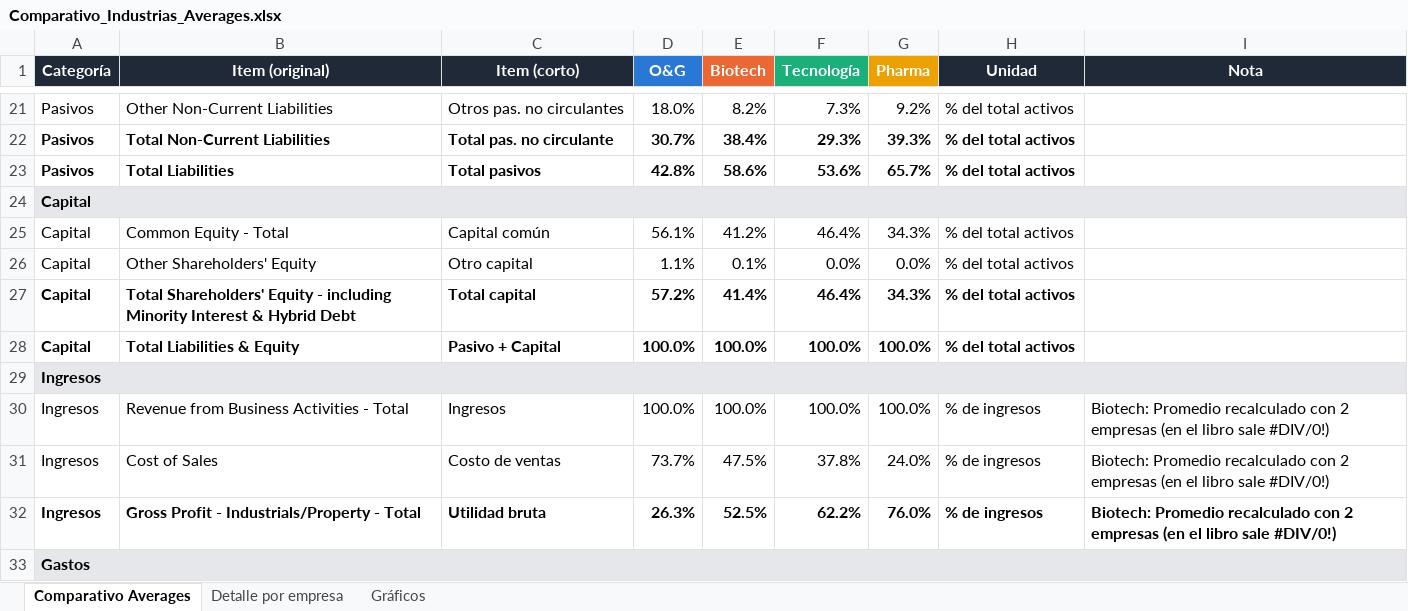
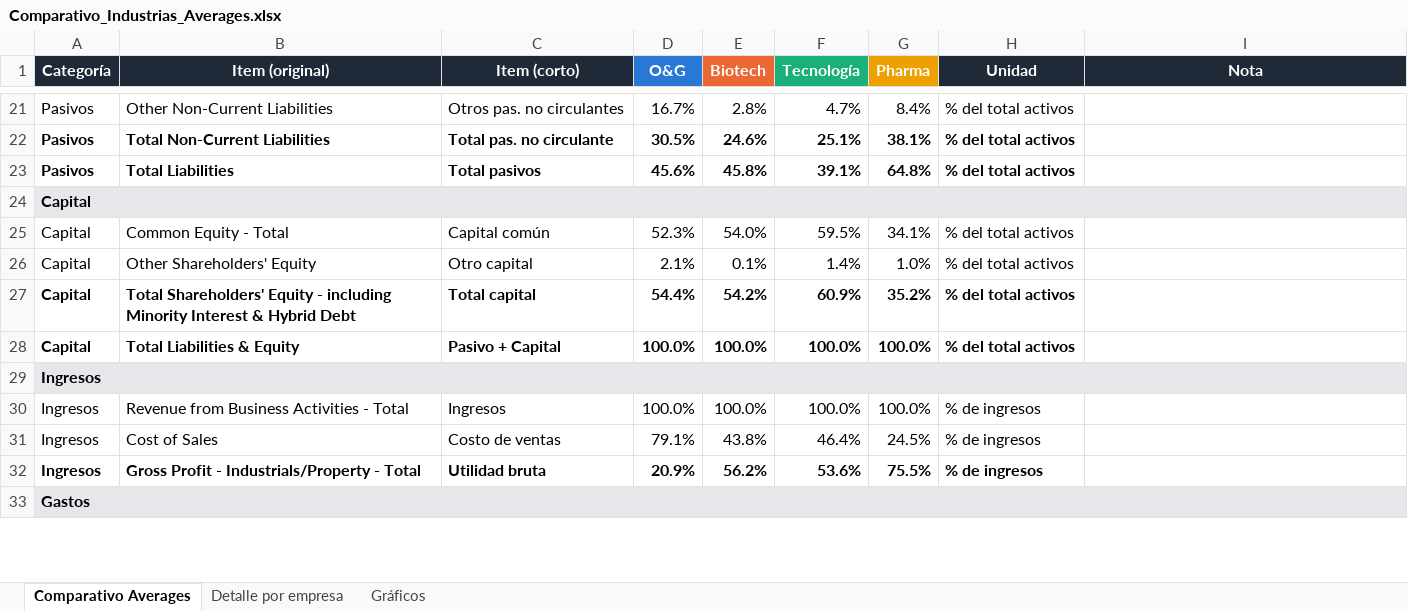
Before and after one commit to le-shush/DetectiveFinanciero_Dataviz, an Excel workbook: assets/Comparativo_Industrias_Averages.xlsx, sheet Comparativo Averages, drawn as a sheet; only a part is shown, gaps mark what is left out; values as stored, in another font and other column widths than the file's, no borders; the diff covers the shown part only; the diff names each change by its address in the sheet, - before the commit and + after, or states it on an @@ line.

```diff
--- a/assets/Comparativo_Industrias_Averages.xlsx (sheet Comparativo Averages)
+++ b/assets/Comparativo_Industrias_Averages.xlsx (sheet Comparativo Averages)
-D21 (O&G): 18.0%
+D21 (O&G): 16.7%
-E21 (Biotech): 8.2%
+E21 (Biotech): 2.8%
-F21 (Tecnología): 7.3%
+F21 (Tecnología): 4.7%
-G21 (Pharma): 9.2%
+G21 (Pharma): 8.4%
-D22 (O&G): 30.7%
+D22 (O&G): 30.5%
-E22 (Biotech): 38.4%
+E22 (Biotech): 24.6%
-F22 (Tecnología): 29.3%
+F22 (Tecnología): 25.1%
-G22 (Pharma): 39.3%
+G22 (Pharma): 38.1%
-D23 (O&G): 42.8%
+D23 (O&G): 45.6%
-E23 (Biotech): 58.6%
+E23 (Biotech): 45.8%
-F23 (Tecnología): 53.6%
+F23 (Tecnología): 39.1%
-G23 (Pharma): 65.7%
+G23 (Pharma): 64.8%
-D25 (O&G): 56.1%
+D25 (O&G): 52.3%
-E25 (Biotech): 41.2%
+E25 (Biotech): 54.0%
-F25 (Tecnología): 46.4%
+F25 (Tecnología): 59.5%
-G25 (Pharma): 34.3%
+G25 (Pharma): 34.1%
-D26 (O&G): 1.1%
+D26 (O&G): 2.1%
-F26 (Tecnología): 0.0%
+F26 (Tecnología): 1.4%
-G26 (Pharma): 0.0%
+G26 (Pharma): 1.0%
-D27 (O&G): 57.2%
+D27 (O&G): 54.4%
-E27 (Biotech): 41.4%
+E27 (Biotech): 54.2%
-F27 (Tecnología): 46.4%
+F27 (Tecnología): 60.9%
-G27 (Pharma): 34.3%
+G27 (Pharma): 35.2%
-I30:I32 (Nota): Biotech: Promedio recalculado con 2 empresas (en el libro sale #DIV/0!)
+I30:I32 (Nota): (empty)
-D31 (O&G): 73.7%
+D31 (O&G): 79.1%
-E31 (Biotech): 47.5%
+E31 (Biotech): 43.8%
-F31 (Tecnología): 37.8%
+F31 (Tecnología): 46.4%
-G31 (Pharma): 24.0%
+G31 (Pharma): 24.5%
-D32 (O&G): 26.3%
+D32 (O&G): 20.9%
-E32 (Biotech): 52.5%
+E32 (Biotech): 56.2%
-F32 (Tecnología): 62.2%
+F32 (Tecnología): 53.6%
-G32 (Pharma): 76.0%
+G32 (Pharma): 75.5%
```
Also changed, not shown: 22 added rows, 8 removed rows and 129 edited cells elsewhere in this sheet, sheet Detalle por empresa, charts or pictures, 2 other files.
